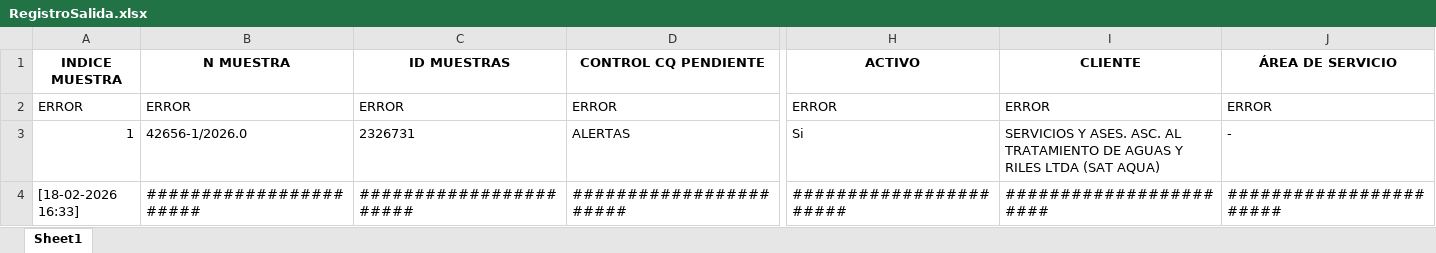
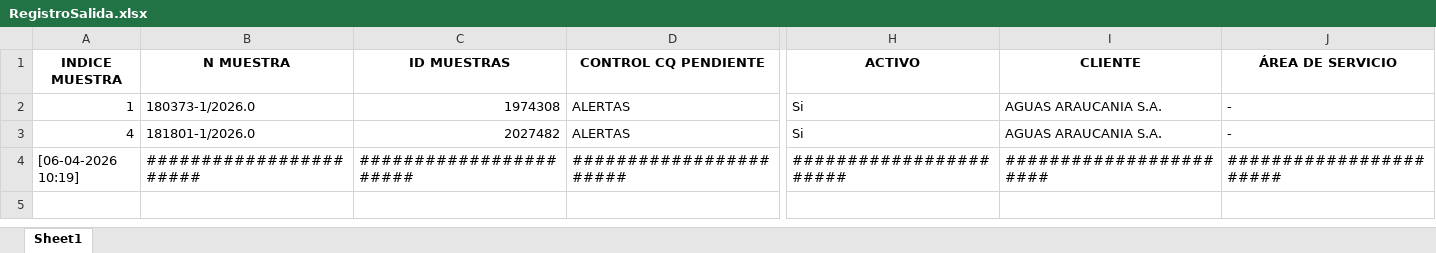
Before and after one commit to esteban-h5/hidro-automati, an Excel workbook: Registros Pendientes/RegistroSalida.xlsx, sheet Sheet1, drawn as a sheet; only a part is shown, gaps mark what is left out; values as stored, in another font and other column widths than the file's, no borders; removed rows and columns are numbered as before the commit, all else as after; rows hold the shown columns only; the diff names each change by its address in the sheet, - before the commit and + after, or states it on an @@ line.

```diff
--- a/Registros Pendientes/RegistroSalida.xlsx (sheet Sheet1)
+++ b/Registros Pendientes/RegistroSalida.xlsx (sheet Sheet1)
-row 2: ERROR | ERROR | ERROR | ERROR | ERROR | ERROR | ERROR
-B2 (N MUESTRA): 42656-1/2026.0
+B2 (N MUESTRA): 180373-1/2026.0
-C2 (ID MUESTRAS): 2326731
+C2 (ID MUESTRAS): 1974308
-I2 (CLIENTE): SERVICIOS Y ASES. ASC. AL TRATAMIENTO DE AGUAS Y RILES LTDA (SAT AQUA)
+I2 (CLIENTE): AGUAS ARAUCANIA S.A.
+row 3: 4 | 181801-1/2026.0 | 2027482 | ALERTAS | Si | AGUAS ARAUCANIA S.A. | -
-A4 (INDICE MUESTRA): [18-02-2026 16:33]
+A4 (INDICE MUESTRA): [06-04-2026 10:19]
```
Also changed, not shown: Cambiar Lotes/ListaMuestras.xlsx, Copia Envases/ListaEntrada.xlsx, 9 other files.
